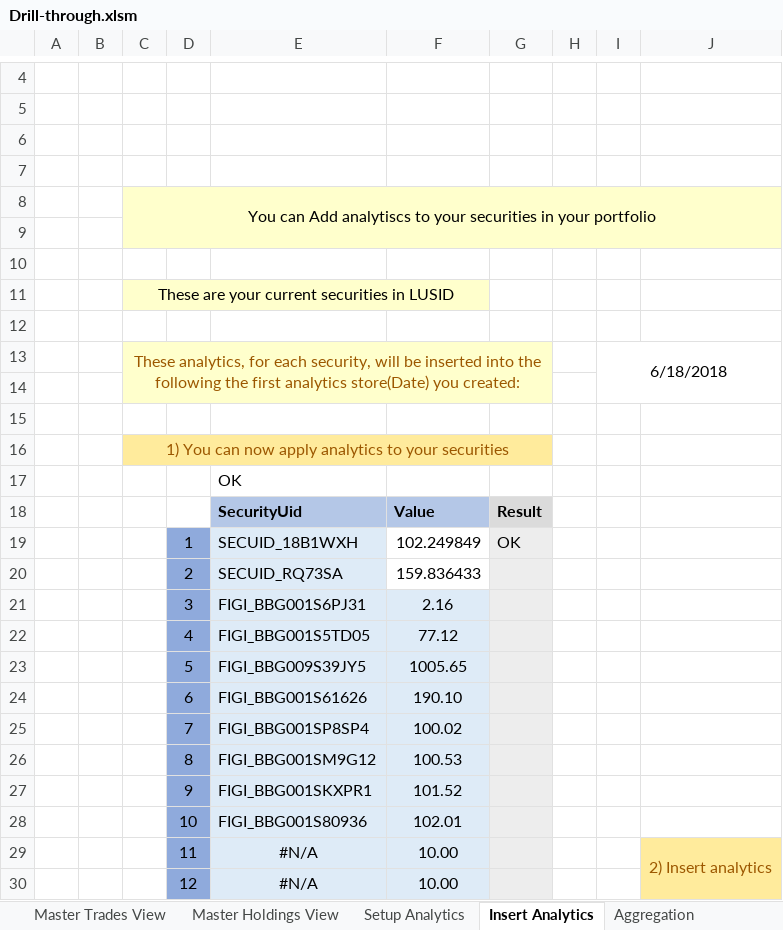
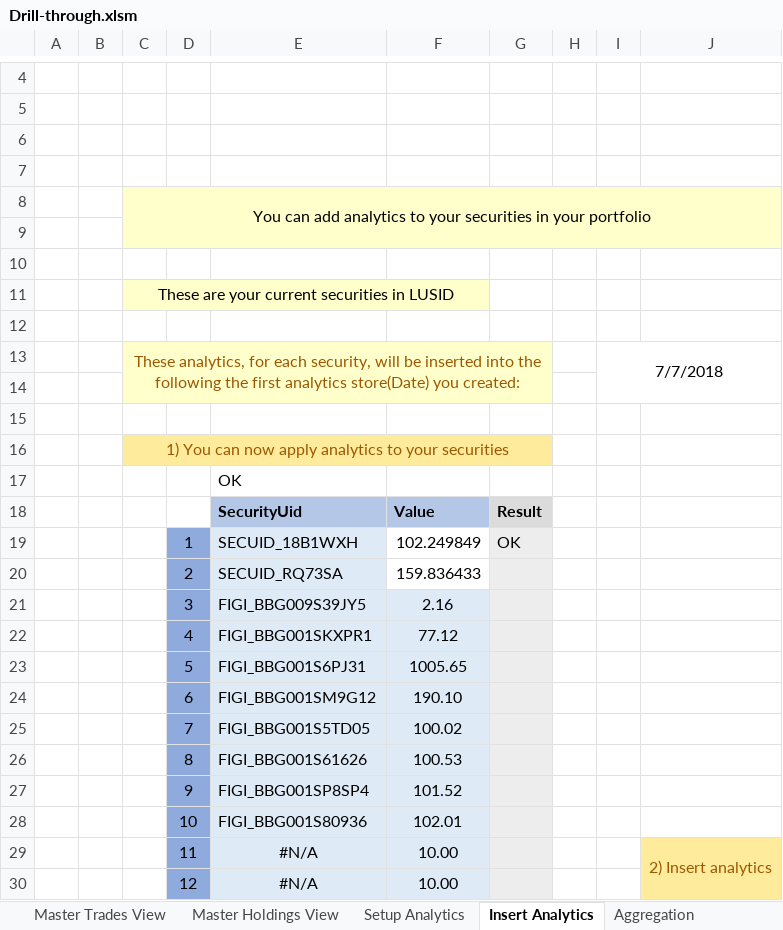
Before and after one commit to finbourne/sample-excel, an Excel workbook: Drill-through.xlsm, sheet Insert Analytics, drawn as a sheet; only a part is shown, gaps mark what is left out; values as stored, in another font and other column widths than the file's, no borders; charts and pictures not drawn; the diff names each change by its address in the sheet, - before the commit and + after, or states it on an @@ line.

```diff
--- a/Drill-through.xlsm (sheet Insert Analytics)
+++ b/Drill-through.xlsm (sheet Insert Analytics)
-C8: You can Add analytiscs to your…
+C8: You can add analytics to your…
-I13: 6/18/2018
+I13: 7/7/2018
-E21: FIGI_BBG001S6PJ31
+E21: FIGI_BBG009S39JY5
-E22: FIGI_BBG001S5TD05
+E22: FIGI_BBG001SKXPR1
-E23: FIGI_BBG009S39JY5
+E23: FIGI_BBG001S6PJ31
-E24: FIGI_BBG001S61626
+E24: FIGI_BBG001SM9G12
-E25: FIGI_BBG001SP8SP4
+E25: FIGI_BBG001S5TD05
-E26: FIGI_BBG001SM9G12
+E26: FIGI_BBG001S61626
-E27: FIGI_BBG001SKXPR1
+E27: FIGI_BBG001SP8SP4
```
Also changed, not shown: sheet Add Trades On Security, sheet Setup, sheet Define Portfolio, sheet Setup Analytics, sheet Define Fund Securities, sheet Aggregation, 1 more sheet, other sheet tabs, formulas that keep their value, charts or pictures, 2 other files.
